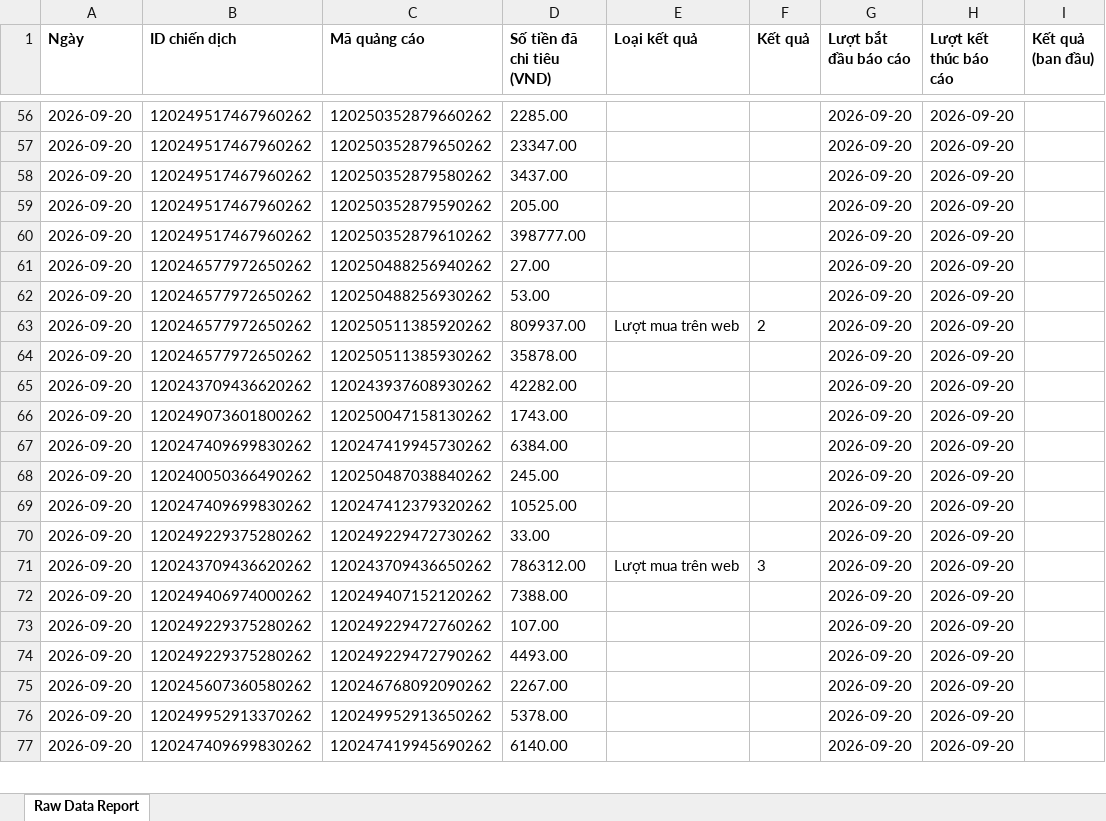
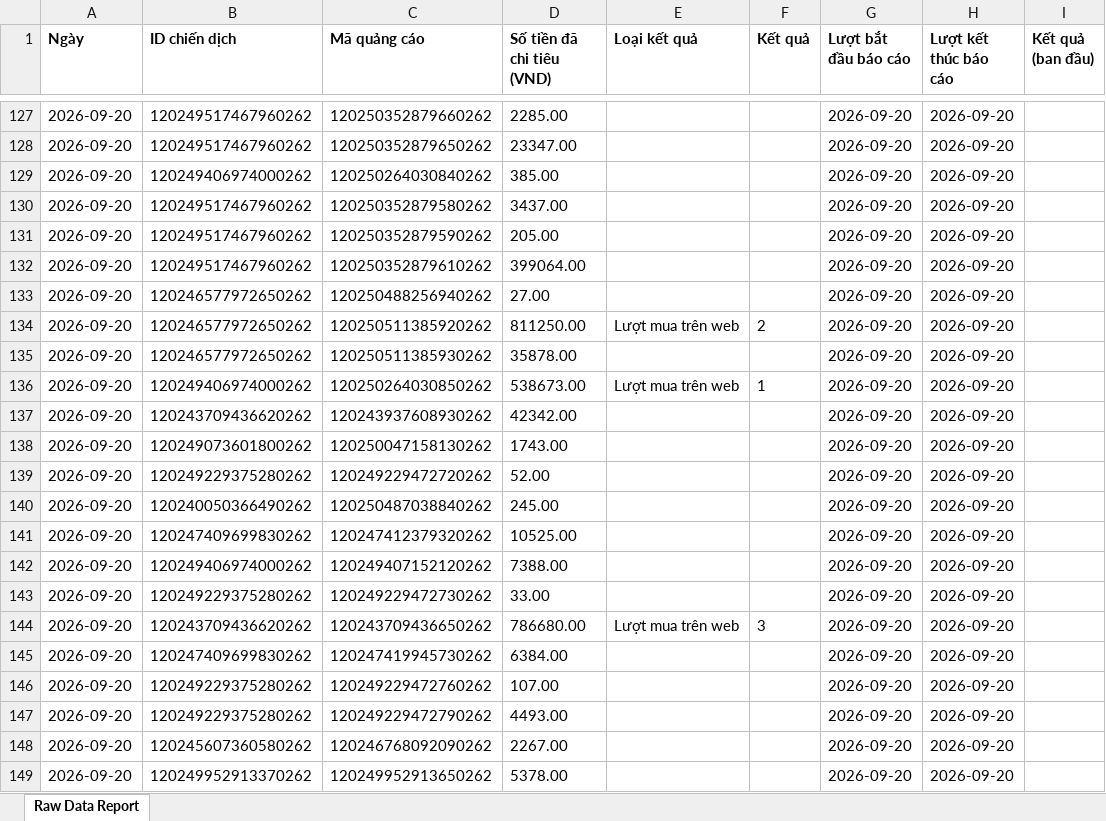
Before and after one commit to NHNT1001/data, an Excel workbook: DATA-SHOPIFY-907645362729233.xlsx, sheet Raw Data Report, drawn as a sheet; only a part is shown, gaps mark what is left out; the shorter side is filled out with more unchanged rows; values as stored, in another font and other column widths than the file's, no borders; charts and pictures not drawn; removed rows and columns are numbered as before the commit, all else as after; the diff covers the shown part only; the diff names each change by its address in the sheet, - before the commit and + after, or states it on an @@ line.

Commit message:
Auto sync data: 22/09/2026 08:34:03

```diff
--- a/DATA-SHOPIFY-907645362729233.xlsx (sheet Raw Data Report)
+++ b/DATA-SHOPIFY-907645362729233.xlsx (sheet Raw Data Report)
+row 129: 2026-09-20 | 120249406974000262 | 120250264030840262 | 385.00 |  |  | 2026-09-20 | 2026-09-20
-D132 (Số tiền đã chi tiêu (VND)): 398777.00
+D132 (Số tiền đã chi tiêu (VND)): 399064.00
@@ row 62 moved to row 126: 2026-09-20 @@
-D134 (Số tiền đã chi tiêu (VND)): 809937.00
+D134 (Số tiền đã chi tiêu (VND)): 811250.00
+row 136: 2026-09-20 | 120249406974000262 | 120250264030850262 | 538673.00 | Lượt mua trên web | 1 | 2026-09-20 | 2026-09-20
-D137 (Số tiền đã chi tiêu (VND)): 42282.00
+D137 (Số tiền đã chi tiêu (VND)): 42342.00
@@ row 78 moved to row 139: 2026-09-20 @@
-row 71: 2026-09-20 | 120243709436620262 | 120243709436650262 | 786312.00 | Lượt mua trên web | 3 | 2026-09-20 | 2026-09-20
@@ row 70 moved to row 143: 2026-09-20 @@
+row 144: 2026-09-20 | 120243709436620262 | 120243709436650262 | 786680.00 | Lượt mua trên web | 3 | 2026-09-20 | 2026-09-20
@@ row 67 moved to row 145: 2026-09-20 @@
```
Also changed, not shown: 77 added rows, 7 removed rows, 378 moved rows and 112 edited cells elsewhere in this sheet, DATA-Mess-WS-tệp-trung-1917455875136727.xlsx, orders.xlsx, 2 other files.
